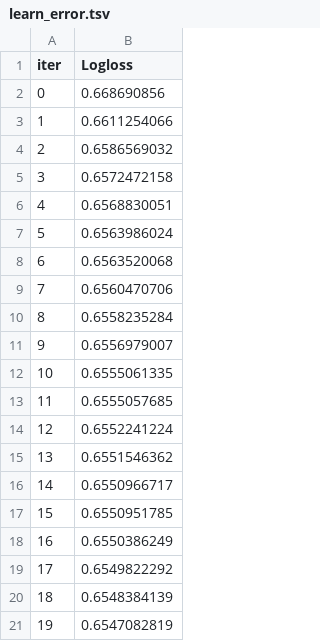
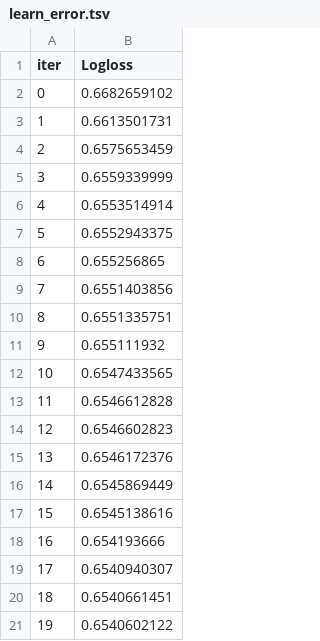
Before and after one commit to merrillm1/Churn_and_Next_Best_Offer, a TSV file: Uplift/catboost_info/learn_error.tsv, drawn as a sheet.

```diff
--- a/Uplift/catboost_info/learn_error.tsv
+++ b/Uplift/catboost_info/learn_error.tsv
@@ -1,21 +1,21 @@
 iter	Logloss
-0	0.668690856
-1	0.6611254066
-2	0.6586569032
-3	0.6572472158
-4	0.6568830051
-5	0.6563986024
-6	0.6563520068
-7	0.6560470706
-8	0.6558235284
-9	0.6556979007
-10	0.6555061335
-11	0.6555057685
-12	0.6552241224
-13	0.6551546362
-14	0.6550966717
-15	0.6550951785
-16	0.6550386249
-17	0.6549822292
-18	0.6548384139
-19	0.6547082819
+0	0.6682659102
+1	0.6613501731
+2	0.6575653459
+3	0.6559339999
+4	0.6553514914
+5	0.6552943375
+6	0.655256865
+7	0.6551403856
+8	0.6551335751
+9	0.655111932
+10	0.6547433565
+11	0.6546612828
+12	0.6546602823
+13	0.6546172376
+14	0.6545869449
+15	0.6545138616
+16	0.654193666
+17	0.6540940307
+18	0.6540661451
+19	0.6540602122
```
Also changed, not shown: Uplift/catboost_info/time_left.tsv, 3 other files.
